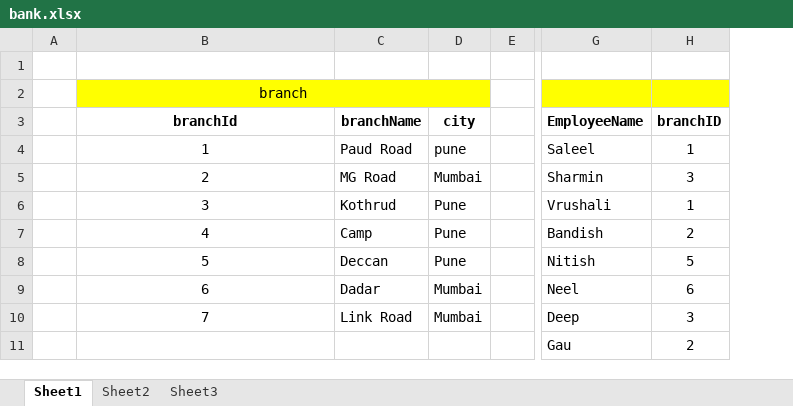
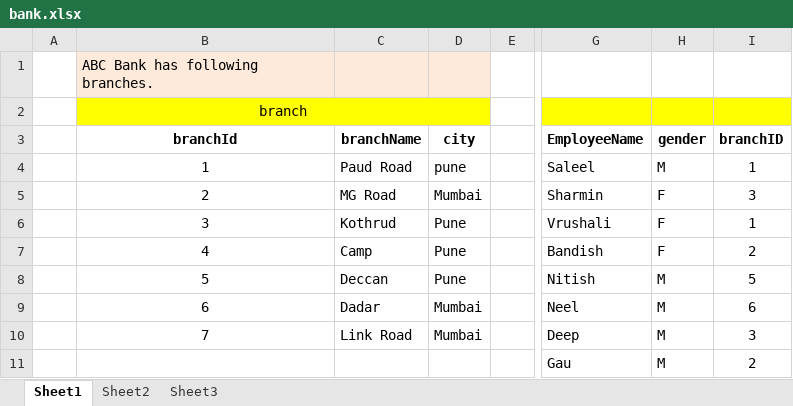
Before and after one commit to Saleel-Bagde-MCQ/MCQ, an Excel workbook: Query Solving Test/new/bank.xlsx, sheet Sheet1, drawn as a sheet; only a part is shown, gaps mark what is left out; values as stored, in another font and other column widths than the file's, no borders; the diff covers the shown part only; the diff names each change by its address in the sheet, - before the commit and + after, or states it on an @@ line.

```diff
--- a/Query Solving Test/new/bank.xlsx (sheet Sheet1)
+++ b/Query Solving Test/new/bank.xlsx (sheet Sheet1)
+column H, rows 3-11: gender | M | F | F | F | M | M | M | M
-B1: (empty)
+B1: ABC Bank has following branches.
-B1:D1 fill: none
+B1:D1 fill: #FDEADA
```
Also changed, not shown: 50 added rows elsewhere in this sheet, sheet Sheet2, 6 other files.
